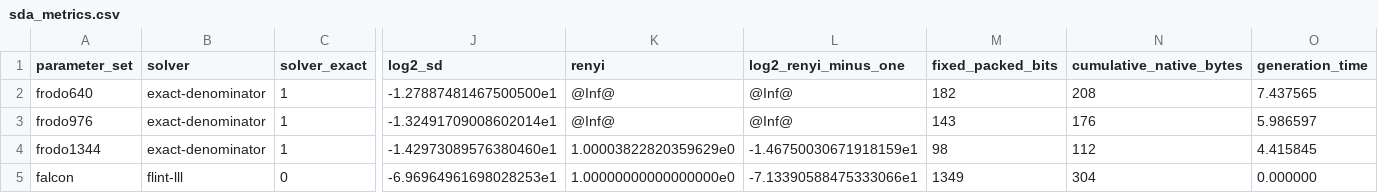
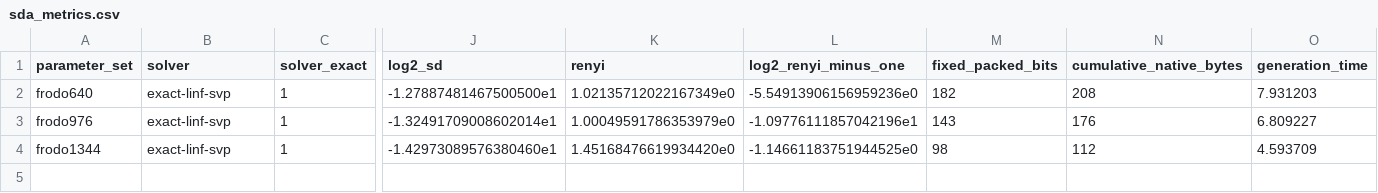
Before and after one commit to Make1205/SDA-CDT_Speed-Test, a CSV file: generated/sda_metrics.csv, drawn as a sheet; only a part is shown, gaps mark what is left out; rows hold the shown columns only; the diff names each change by its address in the sheet, - before the commit and + after, or states it on an @@ line.

```diff
--- a/generated/sda_metrics.csv
+++ b/generated/sda_metrics.csv
-B2:B4 (solver): exact-denominator
+B2:B4 (solver): exact-linf-svp
-K2 (renyi): @Inf@
+K2 (renyi): 1.02135712022167349e0
-L2 (log2_renyi_minus_one): @Inf@
+L2 (log2_renyi_minus_one): -5.54913906156959236e0
-O2 (generation_time): 7.437565
+O2 (generation_time): 7.931203
-K3 (renyi): @Inf@
+K3 (renyi): 1.00049591786353979e0
-L3 (log2_renyi_minus_one): @Inf@
+L3 (log2_renyi_minus_one): -1.09776111857042196e1
-O3 (generation_time): 5.986597
+O3 (generation_time): 6.809227
-K4 (renyi): 1.00003822820359629e0
+K4 (renyi): 1.45168476619934420e0
-L4 (log2_renyi_minus_one): -1.46750030671918159e1
+L4 (log2_renyi_minus_one): -1.14661183751944525e0
-O4 (generation_time): 4.415845
+O4 (generation_time): 4.593709
-row 5: falcon | flint-lll | 0 | -6.96964961698028253e1 | 1.00000000000000000e0 | -7.13390588475333066e1 | 1349 | 304 | 0.000000
```
Also changed, not shown: generated/sda_candidate_report.csv, generated/sda_tables.csv, 12 other files.
